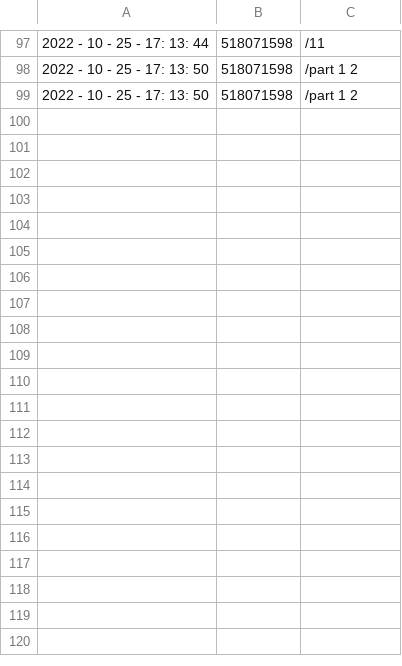
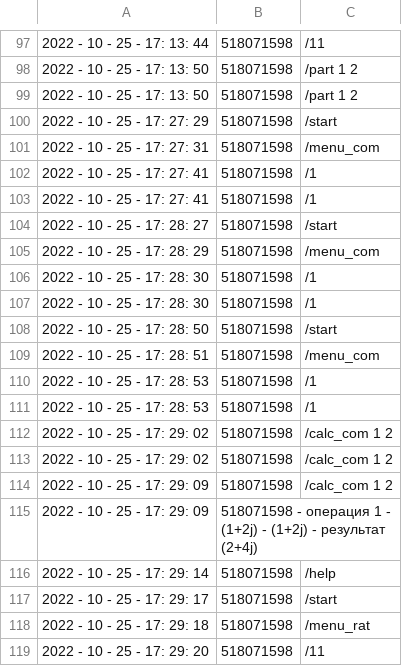
Before and after one commit to ZakirovaVera/Python_DZ9, a CSV file: task.csv, drawn as a sheet; only a part is shown, gaps mark what is left out; the diff covers the shown part only; the diff names each change by its address in the sheet, - before the commit and + after, or states it on an @@ line.

```diff
--- a/task.csv
+++ b/task.csv
+row 100: 2022 - 10 - 25 - 17: 27: 29 | 518071598 | /start
+row 101: 2022 - 10 - 25 - 17: 27: 31 | 518071598 | /menu_com
+row 102: 2022 - 10 - 25 - 17: 27: 41 | 518071598 | /1
+row 103: 2022 - 10 - 25 - 17: 27: 41 | 518071598 | /1
+row 104: 2022 - 10 - 25 - 17: 28: 27 | 518071598 | /start
+row 105: 2022 - 10 - 25 - 17: 28: 29 | 518071598 | /menu_com
+row 106: 2022 - 10 - 25 - 17: 28: 30 | 518071598 | /1
+row 107: 2022 - 10 - 25 - 17: 28: 30 | 518071598 | /1
+row 108: 2022 - 10 - 25 - 17: 28: 50 | 518071598 | /start
+row 109: 2022 - 10 - 25 - 17: 28: 51 | 518071598 | /menu_com
+row 110: 2022 - 10 - 25 - 17: 28: 53 | 518071598 | /1
+row 111: 2022 - 10 - 25 - 17: 28: 53 | 518071598 | /1
+row 112: 2022 - 10 - 25 - 17: 29: 02 | 518071598 | /calc_com 1 2
+row 113: 2022 - 10 - 25 - 17: 29: 02 | 518071598 | /calc_com 1 2
+row 114: 2022 - 10 - 25 - 17: 29: 09 | 518071598 | /calc_com 1 2
+row 115: 2022 - 10 - 25 - 17: 29: 09 | 518071598 - операция 1 - (1+2j) - (1+2j) - результат (2+4j)
+row 116: 2022 - 10 - 25 - 17: 29: 14 | 518071598 | /help
+row 117: 2022 - 10 - 25 - 17: 29: 17 | 518071598 | /start
+row 118: 2022 - 10 - 25 - 17: 29: 18 | 518071598 | /menu_rat
+row 119: 2022 - 10 - 25 - 17: 29: 20 | 518071598 | /11
```
Also changed, not shown: 19 added rows elsewhere in this file, 2 other files.
